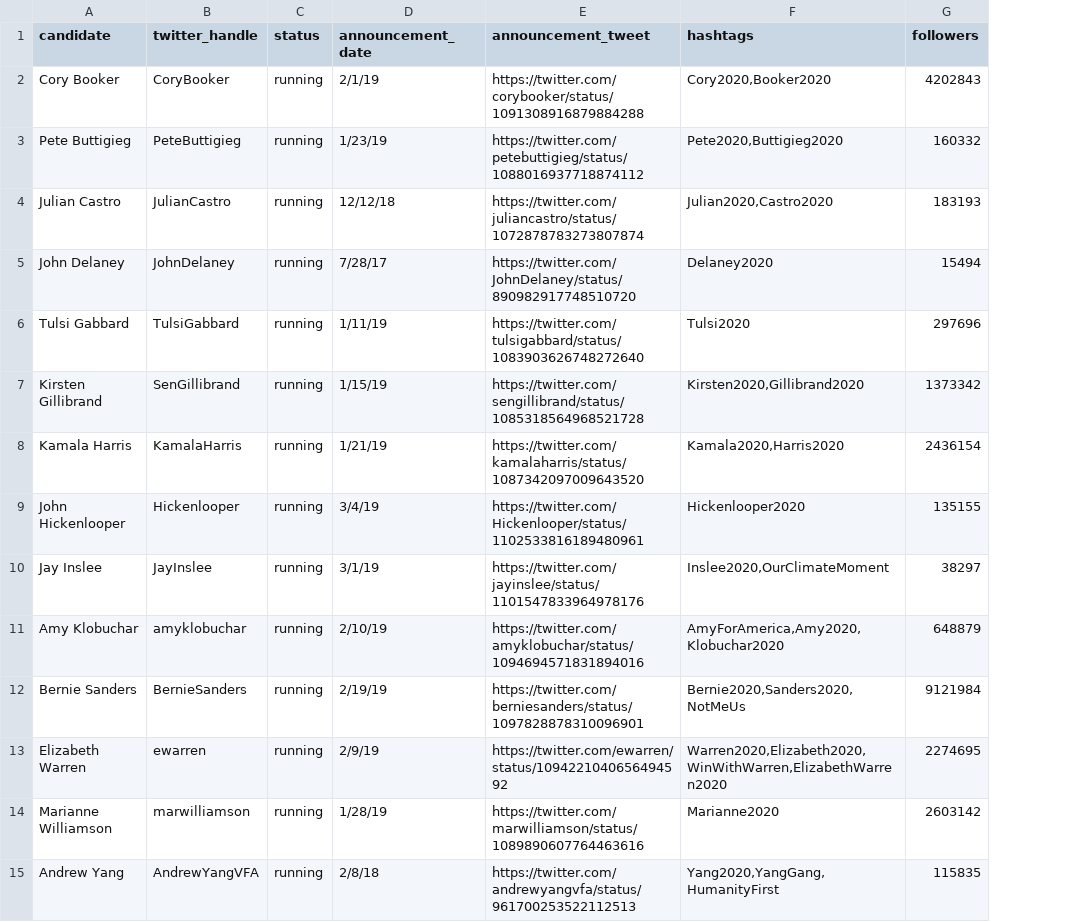
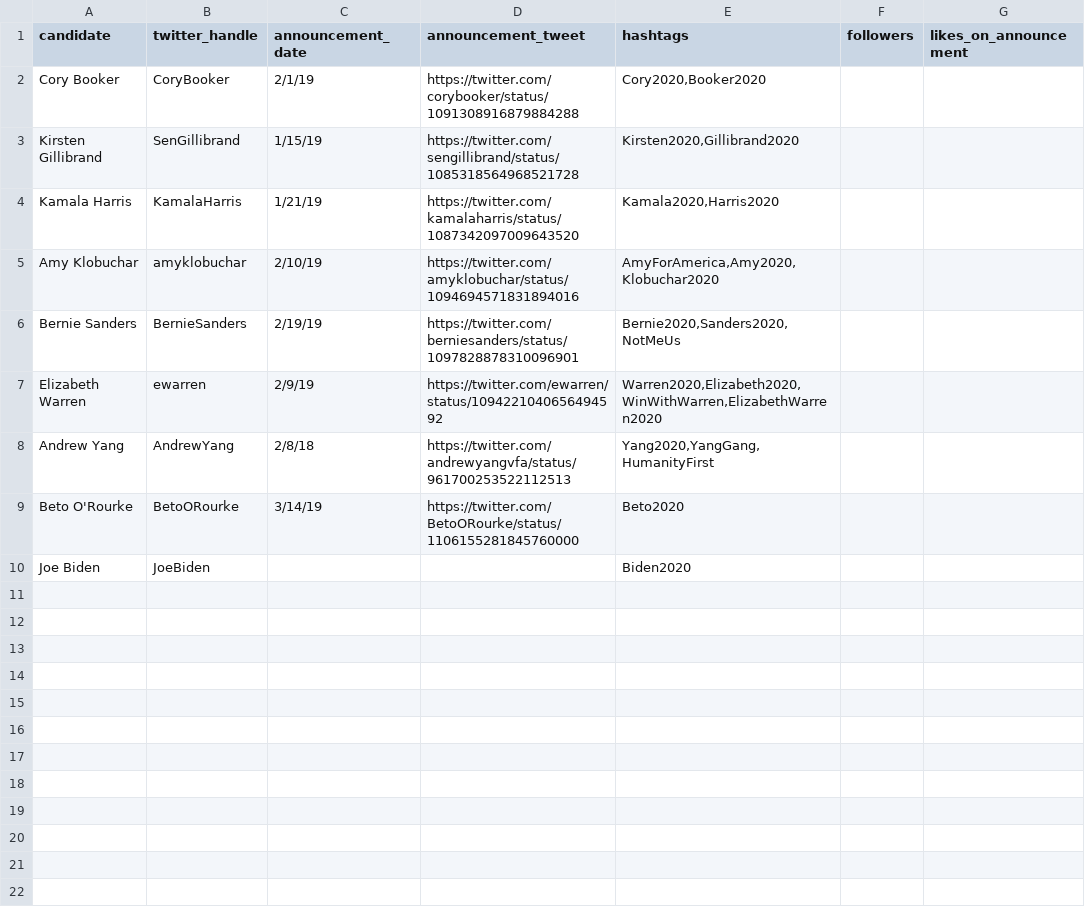
Before and after one commit to jeffreyshen19/blog, a CSV file: data/twitter-primary/democrat-primary-candidates.csv, drawn as a sheet; removed rows and columns are numbered as before the commit, all else as after; the diff names each change by its address in the sheet, - before the commit and + after, or states it on an @@ line.

Commit message:
update csv for new primary candidates

```diff
--- a/data/twitter-primary/democrat-primary-candidates.csv
+++ b/data/twitter-primary/democrat-primary-candidates.csv
-column C (status), row 2: running; rows 7-8: running | running; rows 11-13: all running; row 15: running
+column G (likes_on_announcement), empty
-F2 (followers): 4202843
+F2 (followers): (empty)
-row 3: Pete Buttigieg | PeteButtigieg | running | 1/23/19 | https://twitter.com/petebuttigieg/status/1088016937718874112 | Pete2020,Buttigieg2020 | 160332
-row 4: Julian Castro | JulianCastro | running | 12/12/18 | https://twitter.com/juliancastro/status/1072878783273807874 | Julian2020,Castro2020 | 183193
-row 5: John Delaney | JohnDelaney | running | 7/28/17 | https://twitter.com/JohnDelaney/status/890982917748510720 | Delaney2020 | 15494
-row 6: Tulsi Gabbard | TulsiGabbard | running | 1/11/19 | https://twitter.com/tulsigabbard/status/1083903626748272640 | Tulsi2020 | 297696
-F3 (followers): 1373342
+F3 (followers): (empty)
-F4 (followers): 2436154
+F4 (followers): (empty)
-row 9: John Hickenlooper | Hickenlooper | running | 3/4/19 | https://twitter.com/Hickenlooper/status/1102533816189480961 | Hickenlooper2020 | 135155
-row 10: Jay Inslee | JayInslee | running | 3/1/19 | https://twitter.com/jayinslee/status/1101547833964978176 | Inslee2020,OurClimateMoment | 38297
-F5 (followers): 648879
+F5 (followers): (empty)
-F6 (followers): 9121984
+F6 (followers): (empty)
-F7 (followers): 2274695
+F7 (followers): (empty)
-row 14: Marianne Williamson | marwilliamson | running | 1/28/19 | https://twitter.com/marwilliamson/status/1089890607764463616 | Marianne2020 | 2603142
-B8 (twitter_handle): AndrewYangVFA
+B8 (twitter_handle): AndrewYang
-F8 (followers): 115835
+F8 (followers): (empty)
+row 9: Beto O'Rourke | BetoORourke | 3/14/19 | https://twitter.com/BetoORourke/status/1106155281845760000 | Beto2020
+row 10: Joe Biden | JoeBiden |  |  | Biden2020
```
Also changed, not shown: 1 other file.
